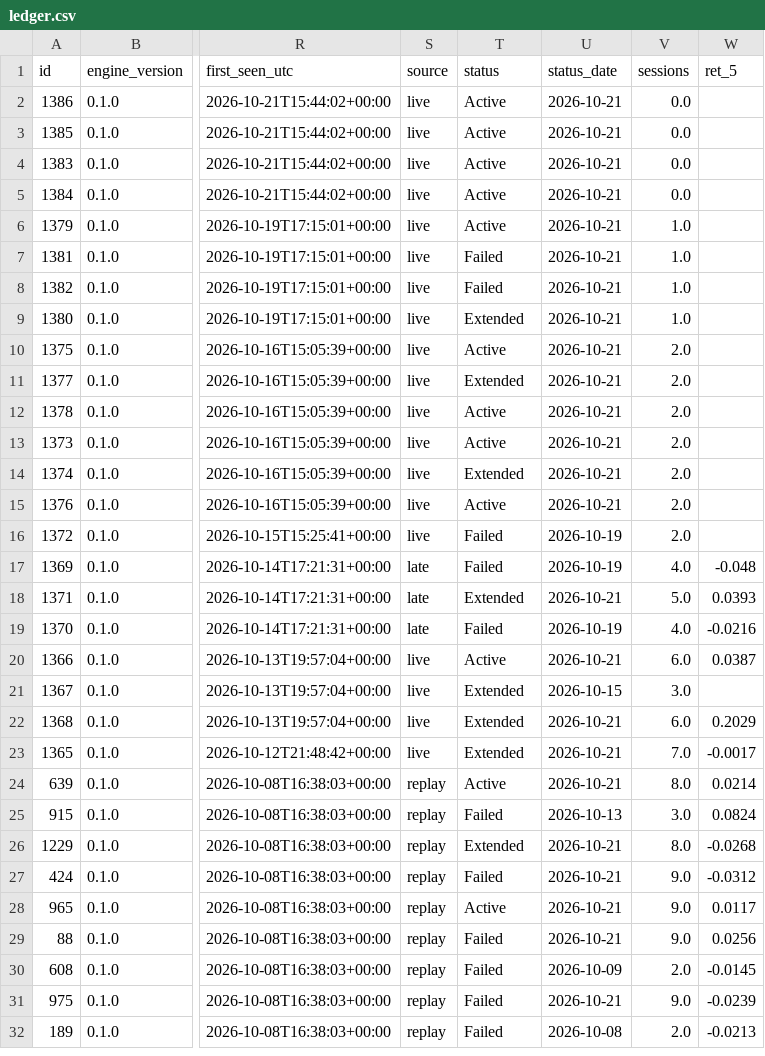
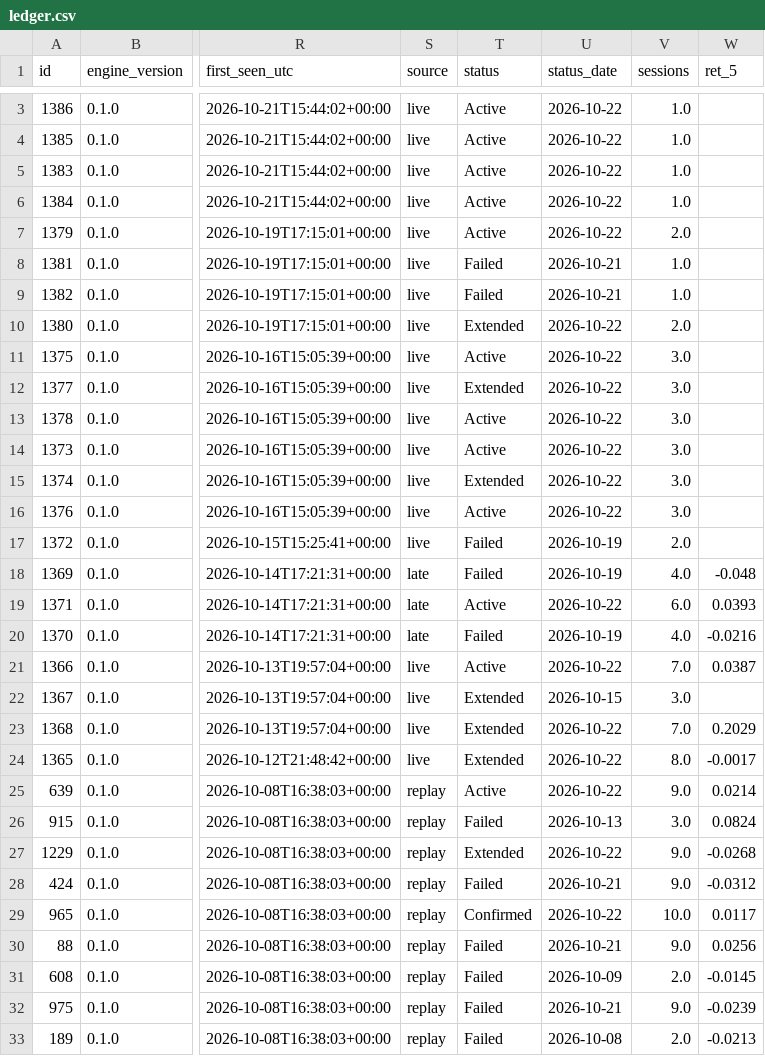
Before and after one commit to raghavendar002/StoxSonar, a CSV file: site/ledger.csv, drawn as a sheet; only a part is shown, gaps mark what is left out; addresses are those after the commit; the diff covers the shown part only; the diff names each change by its address in the sheet, - before the commit and + after, or states it on an @@ line.

```diff
--- a/site/ledger.csv
+++ b/site/ledger.csv
-U3:U7 (status_date): 2026-10-21
+U3:U7 (status_date): 2026-10-22
-V3:V6 (sessions): 0.0
+V3:V6 (sessions): 1.0
-V7 (sessions): 1.0
+V7 (sessions): 2.0
-U10:U16 (status_date): 2026-10-21
+U10:U16 (status_date): 2026-10-22
-V10 (sessions): 1.0
+V10 (sessions): 2.0
-V11:V16 (sessions): 2.0
+V11:V16 (sessions): 3.0
-T19 (status): Extended
+T19 (status): Active
-U19 (status_date): 2026-10-21
+U19 (status_date): 2026-10-22
-V19 (sessions): 5.0
+V19 (sessions): 6.0
-U21 (status_date): 2026-10-21
+U21 (status_date): 2026-10-22
-V21 (sessions): 6.0
+V21 (sessions): 7.0
-U23:U25 (status_date): 2026-10-21
+U23:U25 (status_date): 2026-10-22
-V23 (sessions): 6.0
+V23 (sessions): 7.0
-V24 (sessions): 7.0
+V24 (sessions): 8.0
-V25 (sessions): 8.0
+V25 (sessions): 9.0
-U27 (status_date): 2026-10-21
+U27 (status_date): 2026-10-22
-V27 (sessions): 8.0
+V27 (sessions): 9.0
-T29 (status): Active
+T29 (status): Confirmed
-U29 (status_date): 2026-10-21
+U29 (status_date): 2026-10-22
-V29 (sessions): 9.0
+V29 (sessions): 10.0
```
Also changed, not shown: 1 added row and 7 edited cells elsewhere in this file, 4 other files.
